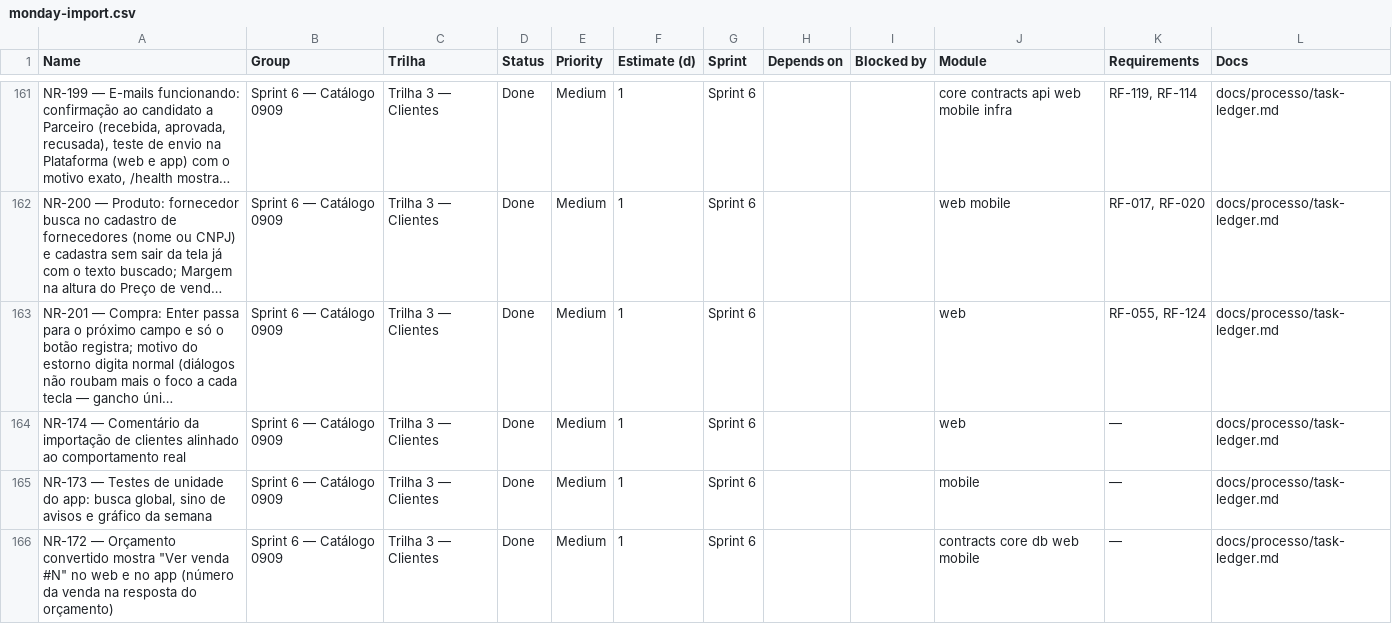
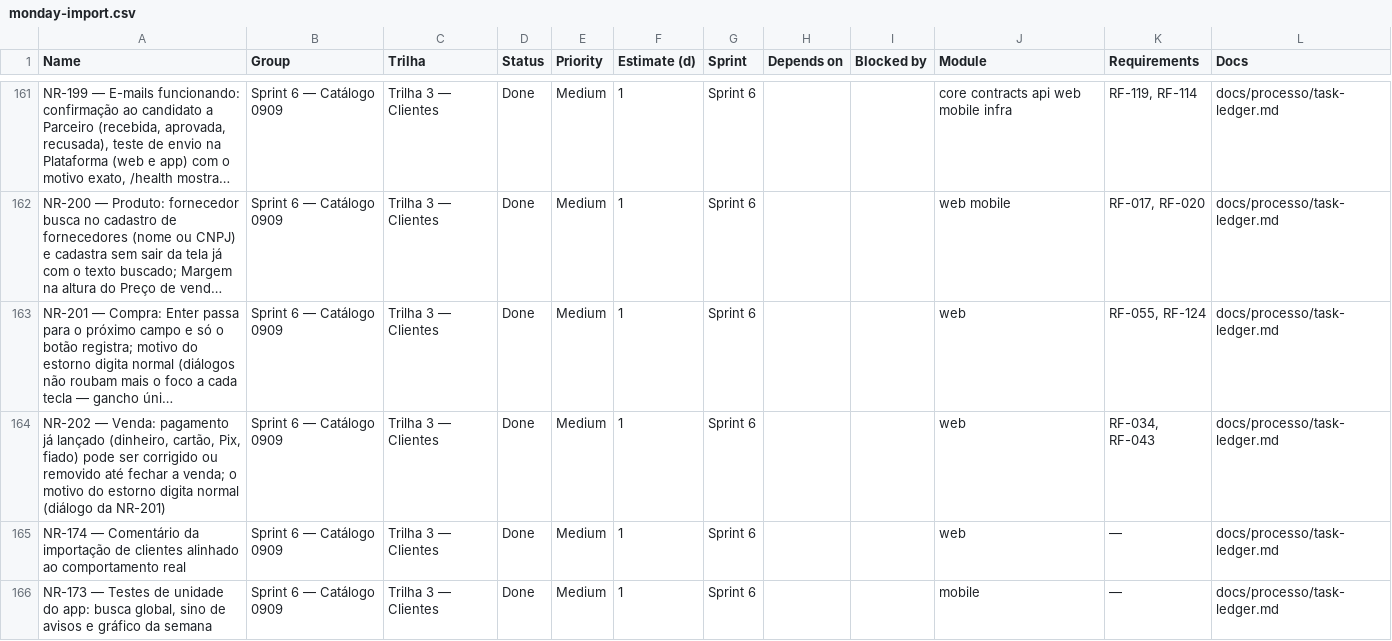
Before and after one commit to Ei-buddy/ei-buddy, a CSV file: docs/processo/monday-import.csv, drawn as a sheet; only a part is shown, gaps mark what is left out; the shorter side is filled out with more unchanged rows; long unchanged cells end in …; the diff names each change by its address in the sheet, - before the commit and + after, or states it on an @@ line.

```diff
--- a/docs/processo/monday-import.csv
+++ b/docs/processo/monday-import.csv
+row 164: NR-202 — Venda: pagamento já lançado (dinheiro, cartão, Pix, fiado) pode ser corrigido ou removido até fechar a venda; o motivo do estorno digita normal (diálogo da NR-201) | Sprint 6 — Catálogo 0909 | Trilha 3 — Clientes | Done | Medium | 1 | Sprint 6 |  |  | web | RF-034, RF-043 | docs/processo/task-ledger.md
```
Also changed, not shown: 2 other files.
